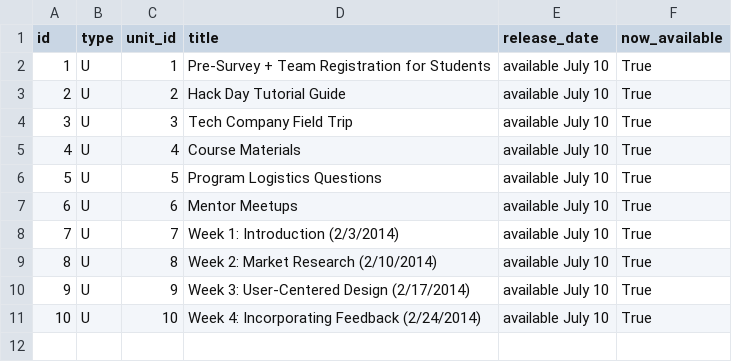
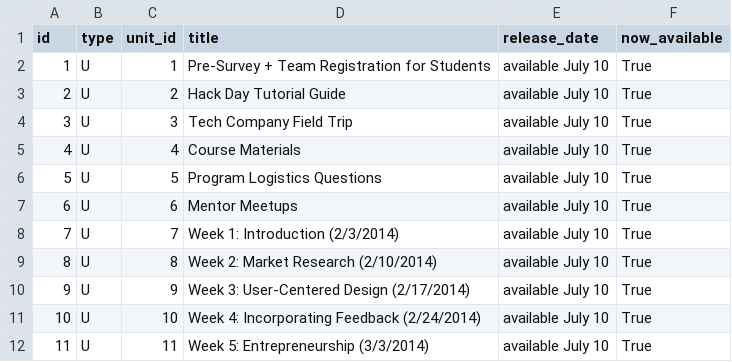
Before and after one commit to rajeeshnair/technovation_dev, a CSV file: coursebuilder/data/unit.csv, drawn as a sheet.

```diff
--- a/coursebuilder/data/unit.csv
+++ b/coursebuilder/data/unit.csv
@@ -11 +11,2 @@ id,type,unit_id,title,release_date,now_available
 10,U,10,Week 4: Incorporating Feedback (2/24/2014),available July 10,True
+11,U,11,Week 5: Entrepreneurship (3/3/2014),available July 10,True
```
Also changed, not shown: coursebuilder/data/lesson.csv, 1 other file.
